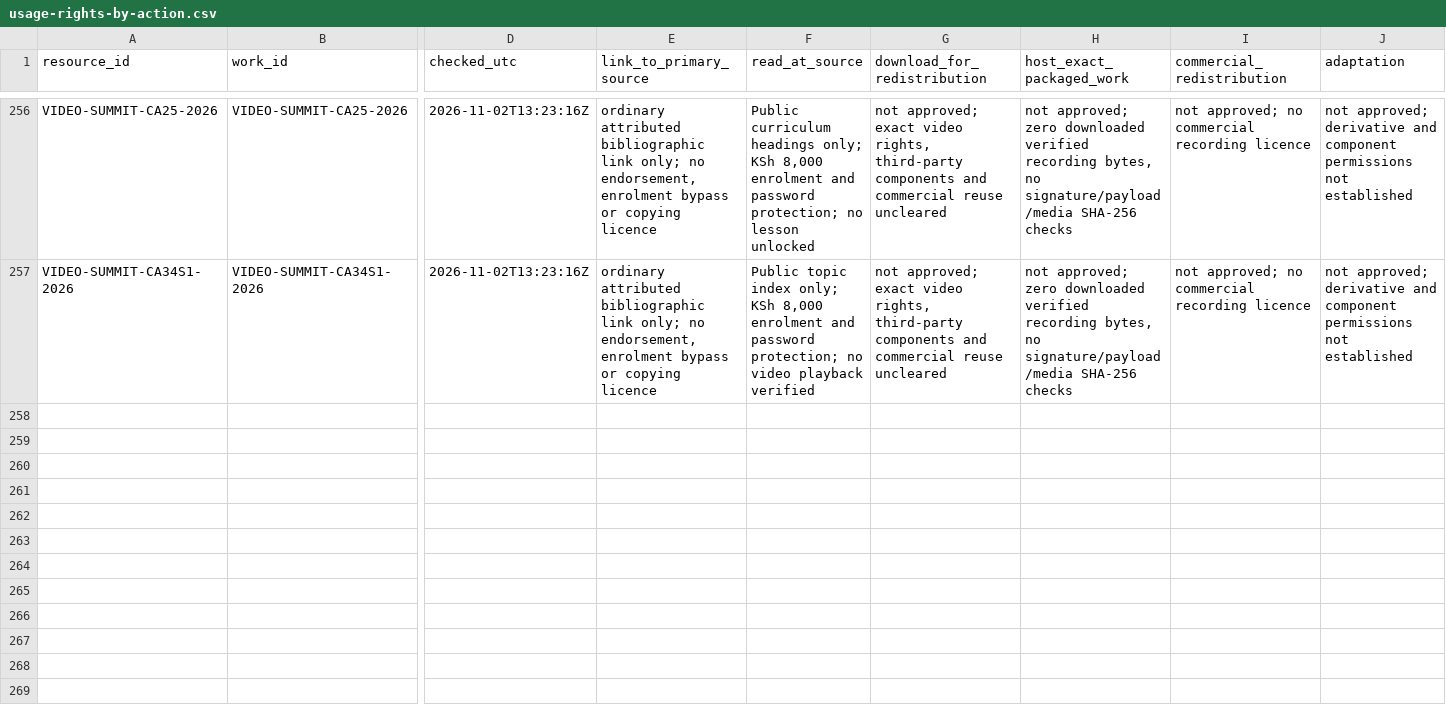
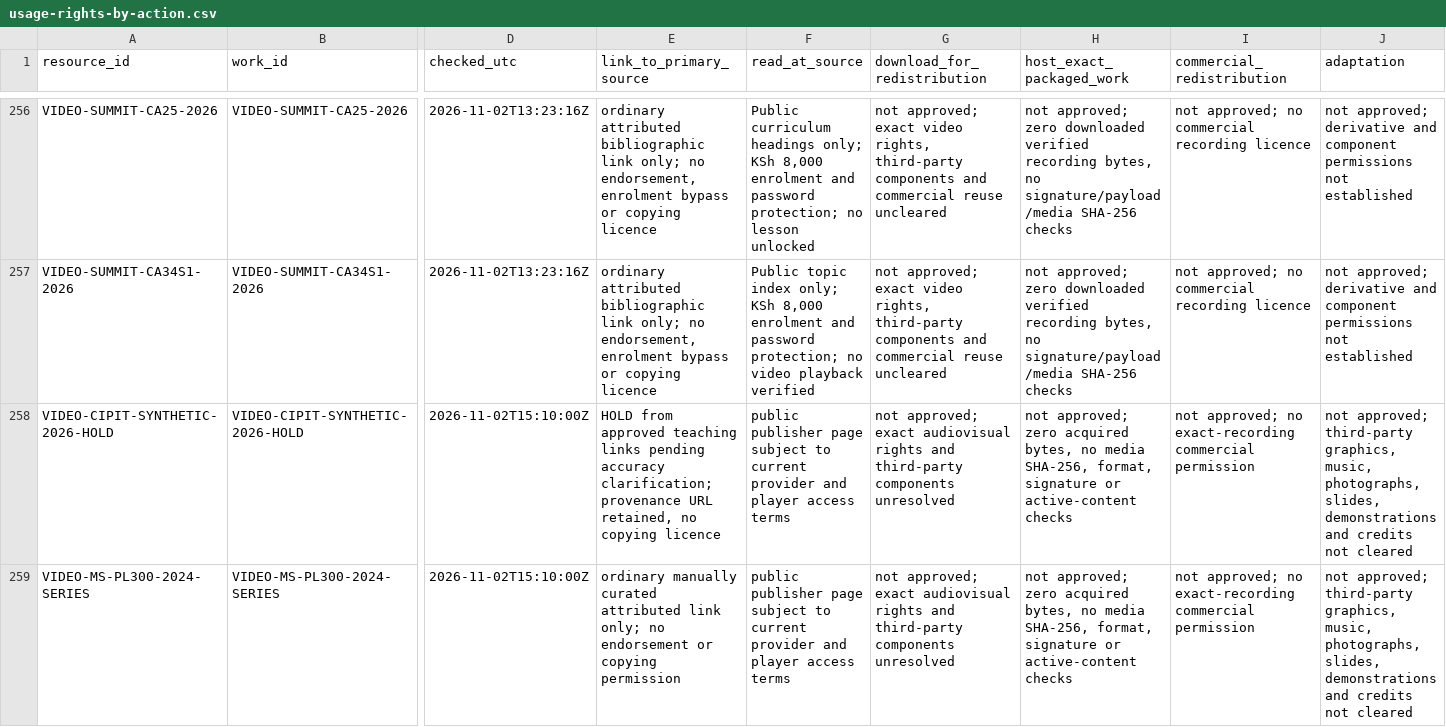
Before and after one commit to StudyMate-N/Certiprep, a CSV file: research-library/kenya-cpa/session-2026-11-01/rights/usage-rights-by-action.csv, drawn as a sheet; only a part is shown, gaps mark what is left out; rows hold the shown columns only; the diff names each change by its address in the sheet, - before the commit and + after, or states it on an @@ line.

Commit message:
CPA rights: append exact-source action gates for two video decisions

```diff
--- a/research-library/kenya-cpa/session-2026-11-01/rights/usage-rights-by-action.csv
+++ b/research-library/kenya-cpa/session-2026-11-01/rights/usage-rights-by-action.csv
+row 258: VIDEO-CIPIT-SYNTHETIC-2026-HOLD | VIDEO-CIPIT-SYNTHETIC-2026-HOLD | 2026-11-02T15:10:00Z | HOLD from approved teaching links pending accuracy clarification; provenance URL retained, no copying licence | public publisher page subject to current provider and player access terms | not approved; exact audiovisual rights and third-party components unresolved | not approved; zero acquired bytes, no media SHA-256, format, signature or active-content checks | not approved; no exact-recording commercial permission | not approved; third-party graphics, music, photographs, slides, demonstrations and credits not cleared
+row 259: VIDEO-MS-PL300-2024-SERIES | VIDEO-MS-PL300-2024-SERIES | 2026-11-02T15:10:00Z | ordinary manually curated attributed link only; no endorsement or copying permission | public publisher page subject to current provider and player access terms | not approved; exact audiovisual rights and third-party components unresolved | not approved; zero acquired bytes, no media SHA-256, format, signature or active-content checks | not approved; no exact-recording commercial permission | not approved; third-party graphics, music, photographs, slides, demonstrations and credits not cleared
```
